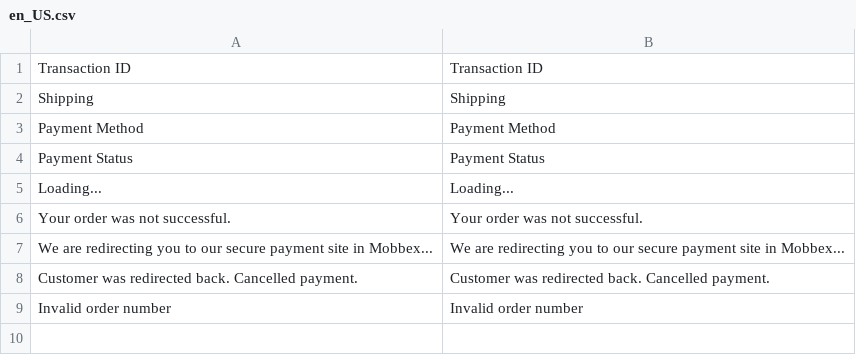
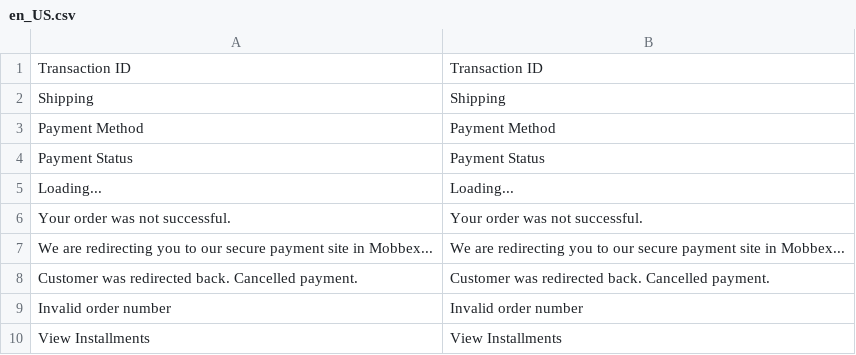
Before and after one commit to mobbexco/magento-2, a CSV file: i18n/en_US.csv, drawn as a sheet.

Commit message:
fix product view page

```diff
--- a/i18n/en_US.csv
+++ b/i18n/en_US.csv
@@ -9 +9,2 @@
 "Invalid order number","Invalid order number"
+"View Installments","View Installments"
```
Also changed, not shown: i18n/es_AR.csv, 4 other files.
